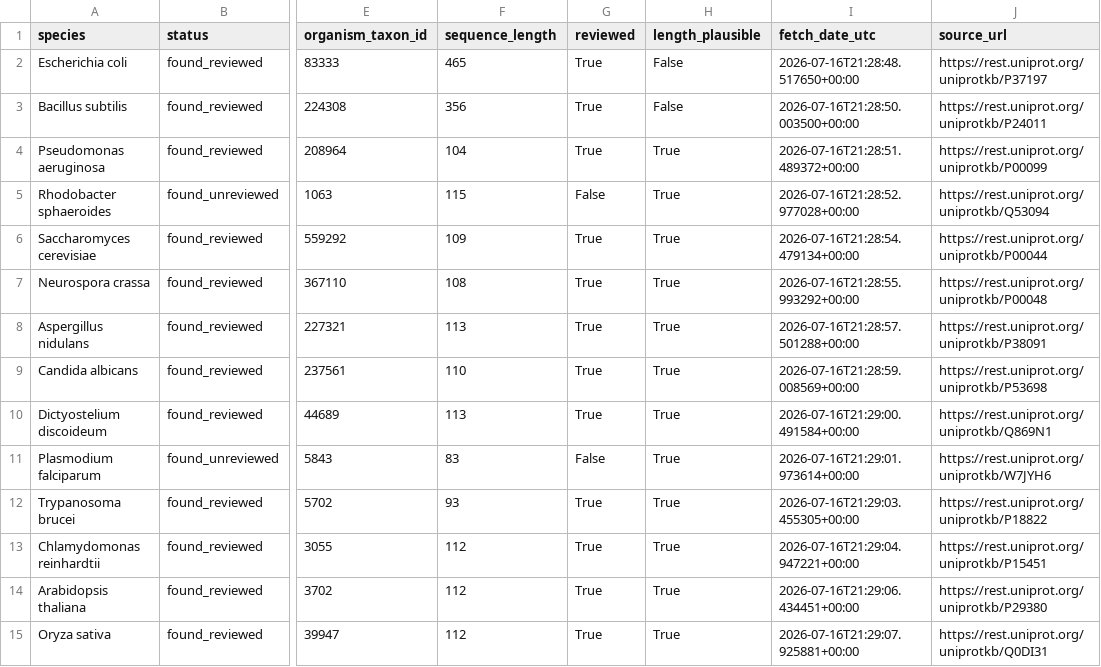
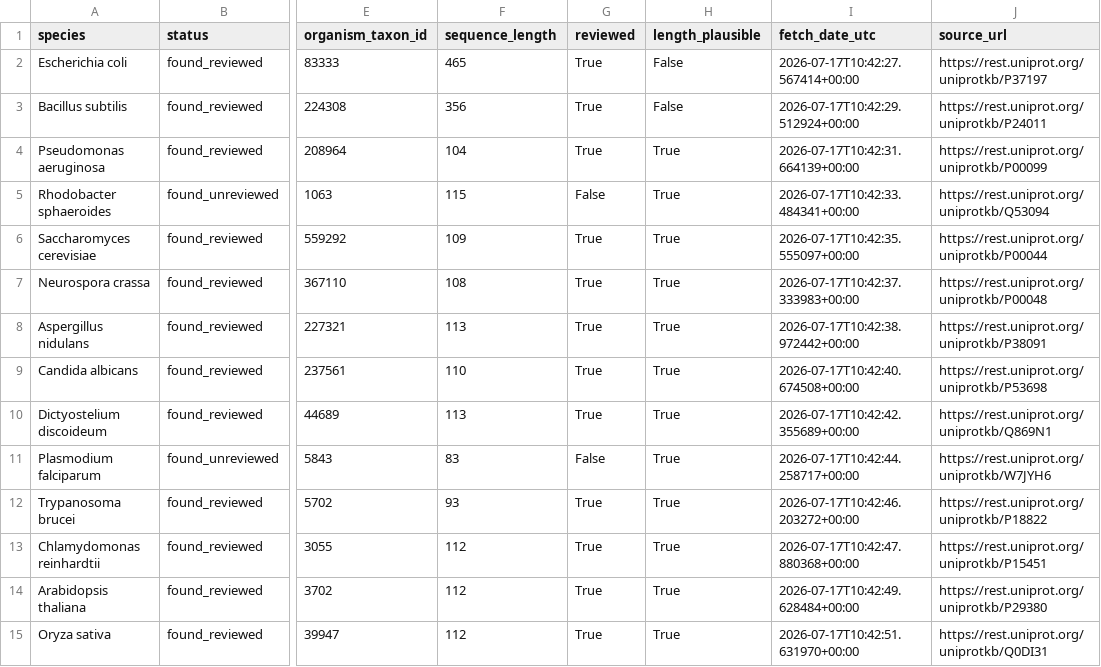
Before and after one commit to Ai-Whisperers/3-adic-ml, a CSV file: data/cytochrome_c/manifest.csv, drawn as a sheet; only a part is shown, gaps mark what is left out; the diff covers the shown part only; the diff names each change by its address in the sheet, - before the commit and + after, or states it on an @@ line.

```diff
--- a/data/cytochrome_c/manifest.csv
+++ b/data/cytochrome_c/manifest.csv
-I2 (fetch_date_utc): 2026-07-16T21:28:48.517650+00:00
+I2 (fetch_date_utc): 2026-07-17T10:42:27.567414+00:00
-I3 (fetch_date_utc): 2026-07-16T21:28:50.003500+00:00
+I3 (fetch_date_utc): 2026-07-17T10:42:29.512924+00:00
-I4 (fetch_date_utc): 2026-07-16T21:28:51.489372+00:00
+I4 (fetch_date_utc): 2026-07-17T10:42:31.664139+00:00
-I5 (fetch_date_utc): 2026-07-16T21:28:52.977028+00:00
+I5 (fetch_date_utc): 2026-07-17T10:42:33.484341+00:00
-I6 (fetch_date_utc): 2026-07-16T21:28:54.479134+00:00
+I6 (fetch_date_utc): 2026-07-17T10:42:35.555097+00:00
-I7 (fetch_date_utc): 2026-07-16T21:28:55.993292+00:00
+I7 (fetch_date_utc): 2026-07-17T10:42:37.333983+00:00
-I8 (fetch_date_utc): 2026-07-16T21:28:57.501288+00:00
+I8 (fetch_date_utc): 2026-07-17T10:42:38.972442+00:00
-I9 (fetch_date_utc): 2026-07-16T21:28:59.008569+00:00
+I9 (fetch_date_utc): 2026-07-17T10:42:40.674508+00:00
-I10 (fetch_date_utc): 2026-07-16T21:29:00.491584+00:00
+I10 (fetch_date_utc): 2026-07-17T10:42:42.355689+00:00
-I11 (fetch_date_utc): 2026-07-16T21:29:01.973614+00:00
+I11 (fetch_date_utc): 2026-07-17T10:42:44.258717+00:00
-I12 (fetch_date_utc): 2026-07-16T21:29:03.455305+00:00
+I12 (fetch_date_utc): 2026-07-17T10:42:46.203272+00:00
-I13 (fetch_date_utc): 2026-07-16T21:29:04.947221+00:00
+I13 (fetch_date_utc): 2026-07-17T10:42:47.880368+00:00
-I14 (fetch_date_utc): 2026-07-16T21:29:06.434451+00:00
+I14 (fetch_date_utc): 2026-07-17T10:42:49.628484+00:00
-I15 (fetch_date_utc): 2026-07-16T21:29:07.925881+00:00
+I15 (fetch_date_utc): 2026-07-17T10:42:51.631970+00:00
```
Also changed, not shown: 27 edited cells elsewhere in this file, 9 other files.
